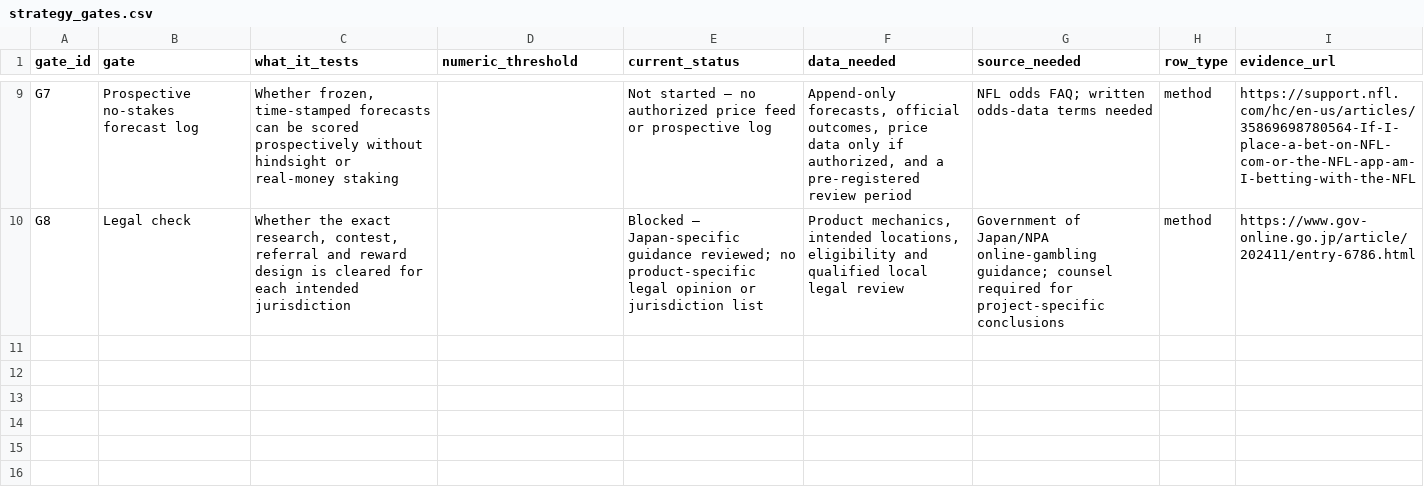
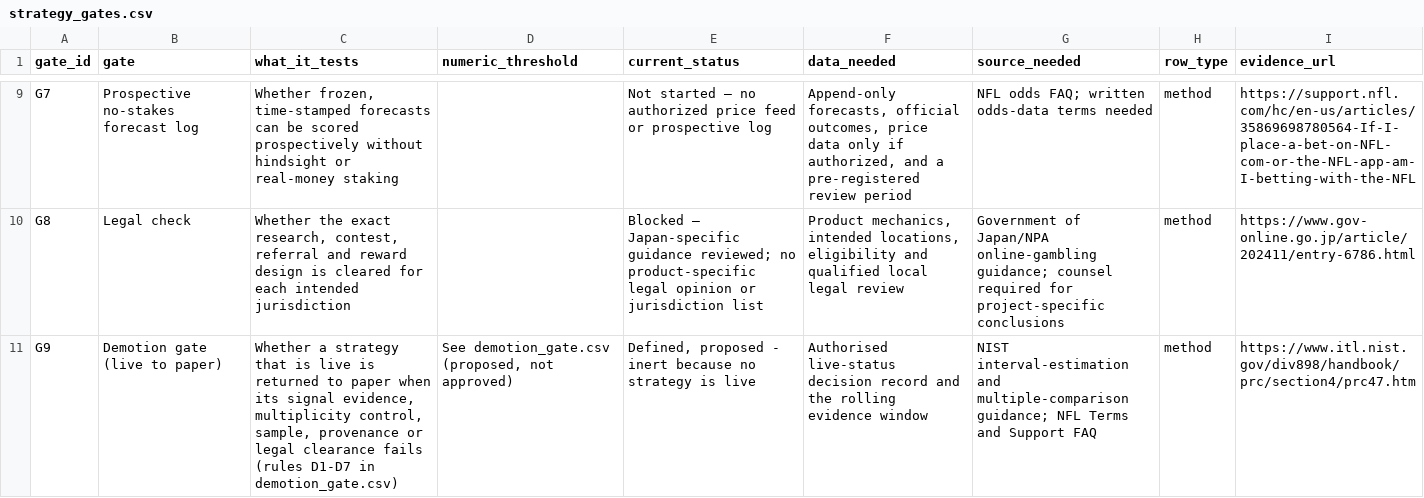
Before and after one commit to karagemop466-tech/X2, a CSV file: data/strategy_gates.csv, drawn as a sheet; only a part is shown, gaps mark what is left out; the diff names each change by its address in the sheet, - before the commit and + after, or states it on an @@ line.

```diff
--- a/data/strategy_gates.csv
+++ b/data/strategy_gates.csv
+row 11: G9 | Demotion gate (live to paper) | Whether a strategy that is live is returned to paper when its signal evidence, multiplicity control, sample, provenance or legal clearance fails (rules D1-D7 in demotion_gate.csv) | See demotion_gate.csv (proposed, not approved) | Defined, proposed - inert because no strategy is live | Authorised live-status decision record and the rolling evidence window | NIST interval-estimation and multiple-comparison guidance; NFL Terms and Support FAQ | method | https://www.itl.nist.gov/div898/handbook/prc/section4/prc47.htm
```
Also changed, not shown: data/flags.csv, data/requirements.csv, 33 other files.
